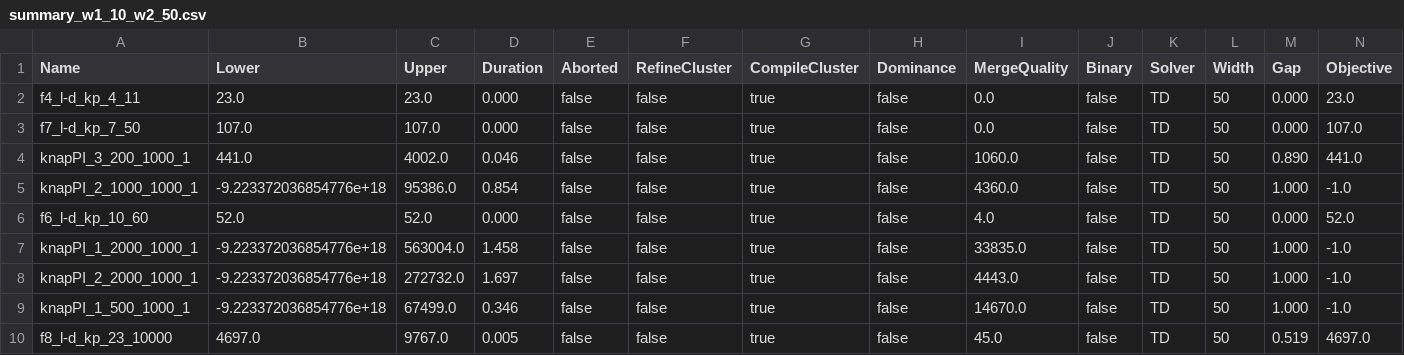
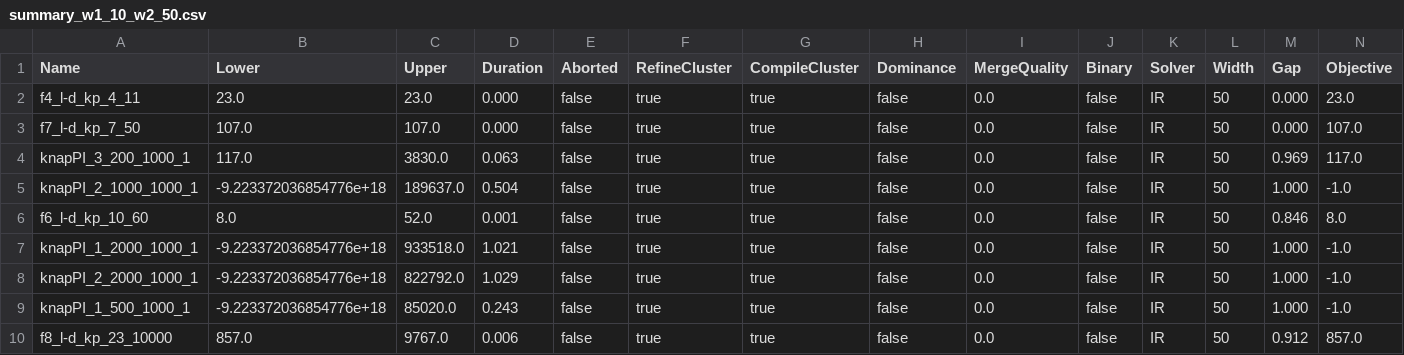
Before and after one commit to Eghonghonaye/ddo, a CSV file: experiments/results/Cluster/knapsack/summary_w1_10_w2_50.csv, drawn as a sheet; only a part is shown; the diff covers the shown part only.

Commit message:
add alp experiments

```diff
--- a/experiments/results/Cluster/knapsack/summary_w1_10_w2_50.csv
+++ b/experiments/results/Cluster/knapsack/summary_w1_10_w2_50.csv
@@ -1,10 +1,10 @@
 Name,Lower,Upper,Duration,Aborted,RefineCluster,CompileCluster,Dominance,MergeQuality,Binary,Solver,Width,Gap,Objective
-f4_l-d_kp_4_11,             23.0,             23.0,             0.000,            false,             false,            true,            false,            0.0,            false,            TD,            50,            0.000,            23.0
-f7_l-d_kp_7_50,             107.0,             107.0,             0.000,            false,             false,            true,            false,            0.0,            false,            TD,            50,            0.000,            107.0
-knapPI_3_200_1000_1,             441.0,             4002.0,             0.046,            false,             false,            true,            false,            1060.0,            false,            TD,            50,            0.890,            441.0
-knapPI_2_1000_1000_1,             -9.223372036854776e+18,             95386.0,             0.854,            false,             false,            true,            false,            4360.0,            false,            TD,            50,            1.000,            -1.0
-f6_l-d_kp_10_60,             52.0,             52.0,             0.000,            false,             false,            true,            false,            4.0,            false,            TD,            50,            0.000,            52.0
-knapPI_1_2000_1000_1,             -9.223372036854776e+18,             563004.0,             1.458,            false,             false,            true,            false,            33835.0,            false,            TD,            50,            1.000,            -1.0
-knapPI_2_2000_1000_1,             -9.223372036854776e+18,             272732.0,             1.697,            false,             false,            true,            false,            4443.0,            false,            TD,            50,            1.000,            -1.0
-knapPI_1_500_1000_1,             -9.223372036854776e+18,             67499.0,             0.346,            false,             false,            true,            false,            14670.0,            false,            TD,            50,            1.000,            -1.0
-f8_l-d_kp_23_10000,             4697.0,             9767.0,             0.005,            false,             false,            true,            false,            45.0,            false,            TD,            50,            0.519,            4697.0
+f4_l-d_kp_4_11,             23.0,             23.0,             0.000,            false,             true,            true,            false,            0.0,            false,            IR,            50,            0.000,            23.0
+f7_l-d_kp_7_50,             107.0,             107.0,             0.000,            false,             true,            true,            false,            0.0,            false,            IR,            50,            0.000,            107.0
+knapPI_3_200_1000_1,             117.0,             3830.0,             0.063,            false,             true,            true,            false,            0.0,            false,            IR,            50,            0.969,            117.0
+knapPI_2_1000_1000_1,             -9.223372036854776e+18,             189637.0,             0.504,            false,             true,            true,            false,            0.0,            false,            IR,            50,            1.000,            -1.0
+f6_l-d_kp_10_60,             8.0,             52.0,             0.001,            false,             true,            true,            false,            0.0,            false,            IR,            50,            0.846,            8.0
+knapPI_1_2000_1000_1,             -9.223372036854776e+18,             933518.0,             1.021,            false,             true,            true,            false,            0.0,            false,            IR,            50,            1.000,            -1.0
+knapPI_2_2000_1000_1,             -9.223372036854776e+18,             822792.0,             1.029,            false,             true,            true,            false,            0.0,            false,            IR,            50,            1.000,            -1.0
+knapPI_1_500_1000_1,             -9.223372036854776e+18,             85020.0,             0.243,            false,             true,            true,            false,            0.0,            false,            IR,            50,            1.000,            -1.0
+f8_l-d_kp_23_10000,             857.0,             9767.0,             0.006,            false,             true,            true,            false,            0.0,            false,            IR,            50,            0.912,            857.0
```
Also changed, not shown: 105 edited cells elsewhere in this file, experiments/results/Cluster/knapsack/summary_w1_10_w2_100.csv, experiments/results/Cluster/knapsack/summary_w1_10_w2_20.csv, 9 other files.
